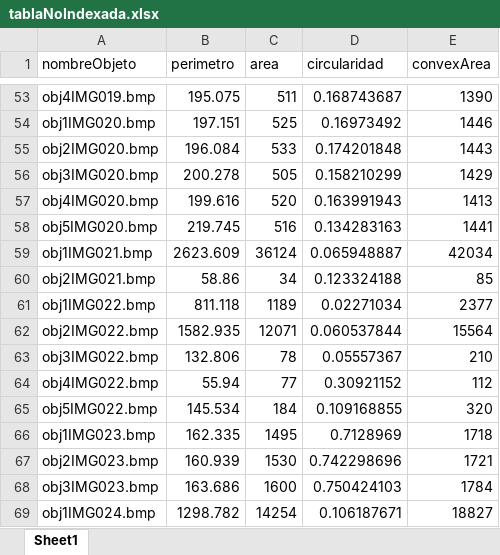
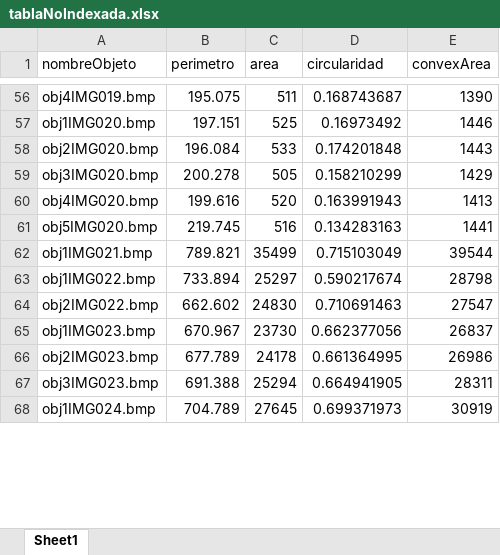
Before and after one commit to AdadMtzL/Matlab, an Excel workbook: Proyecto/tablaNoIndexada.xlsx, sheet Sheet1, drawn as a sheet; only a part is shown, gaps mark what is left out; values as stored, in another font and other column widths than the file's, no borders; removed rows and columns are numbered as before the commit, all else as after; the diff covers the shown part only; the diff names each change by its address in the sheet, - before the commit and + after, or states it on an @@ line.

Commit message:
Adicion de imagenes
Se añadieron imagenes y se actualizo la base indexada

```diff
--- a/Proyecto/tablaNoIndexada.xlsx (sheet Sheet1)
+++ b/Proyecto/tablaNoIndexada.xlsx (sheet Sheet1)
-B62 (perimetro): 2623.609
+B62 (perimetro): 789.821
-C62 (area): 36124
+C62 (area): 35499
-D62 (circularidad): 0.065948887
+D62 (circularidad): 0.715103049
-E62 (convexArea): 42034
+E62 (convexArea): 39544
-row 60: obj2IMG021.bmp | 58.86 | 34 | 0.123324188 | 85
-B63 (perimetro): 811.118
+B63 (perimetro): 733.894
-C63 (area): 1189
+C63 (area): 25297
-D63 (circularidad): 0.02271034
+D63 (circularidad): 0.590217674
-E63 (convexArea): 2377
+E63 (convexArea): 28798
-B64 (perimetro): 1582.935
+B64 (perimetro): 662.602
-C64 (area): 12071
+C64 (area): 24830
-D64 (circularidad): 0.060537844
+D64 (circularidad): 0.710691463
-E64 (convexArea): 15564
+E64 (convexArea): 27547
-row 63: obj3IMG022.bmp | 132.806 | 78 | 0.05557367 | 210
-row 64: obj4IMG022.bmp | 55.94 | 77 | 0.30921152 | 112
-row 65: obj5IMG022.bmp | 145.534 | 184 | 0.109168855 | 320
-B65 (perimetro): 162.335
+B65 (perimetro): 670.967
-C65 (area): 1495
+C65 (area): 23730
-D65 (circularidad): 0.7128969
+D65 (circularidad): 0.662377056
-E65 (convexArea): 1718
+E65 (convexArea): 26837
-B66 (perimetro): 160.939
+B66 (perimetro): 677.789
-C66 (area): 1530
+C66 (area): 24178
-D66 (circularidad): 0.742298696
+D66 (circularidad): 0.661364995
-E66 (convexArea): 1721
+E66 (convexArea): 26986
-B67 (perimetro): 163.686
+B67 (perimetro): 691.388
-C67 (area): 1600
+C67 (area): 25294
-D67 (circularidad): 0.750424103
+D67 (circularidad): 0.664941905
-E67 (convexArea): 1784
+E67 (convexArea): 28311
-B68 (perimetro): 1298.782
+B68 (perimetro): 704.789
-C68 (area): 14254
+C68 (area): 27645
-D68 (circularidad): 0.106187671
+D68 (circularidad): 0.699371973
-E68 (convexArea): 18827
+E68 (convexArea): 30919
```
Also changed, not shown: 156 added rows, 4 removed rows and 64 edited cells elsewhere in this sheet, Proyecto/tablaIndexada.xlsx, 16 other files.
